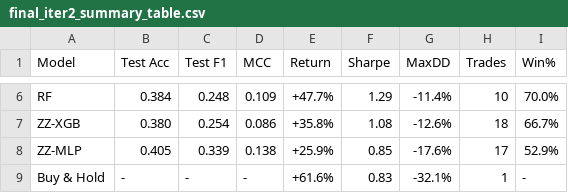
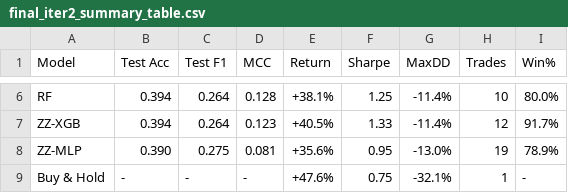
Before and after one commit to ozgunyurutken/hierarchical-trading-signal-classifier, a CSV file: data/labels/final_iter2_summary_table.csv, drawn as a sheet; only a part is shown, gaps mark what is left out; the diff covers the shown part only; the diff names each change by its address in the sheet, - before the commit and + after, or states it on an @@ line.

```diff
--- a/data/labels/final_iter2_summary_table.csv
+++ b/data/labels/final_iter2_summary_table.csv
-B6 (Test Acc): 0.384
+B6 (Test Acc): 0.394
-C6 (Test F1): 0.248
+C6 (Test F1): 0.264
-D6 (MCC): 0.109
+D6 (MCC): 0.128
-E6 (Return): +47.7%
+E6 (Return): +38.1%
-F6 (Sharpe): 1.29
+F6 (Sharpe): 1.25
-I6 (Win%): 70.0%
+I6 (Win%): 80.0%
-B7 (Test Acc): 0.380
+B7 (Test Acc): 0.394
-C7 (Test F1): 0.254
+C7 (Test F1): 0.264
-D7 (MCC): 0.086
+D7 (MCC): 0.123
-E7 (Return): +35.8%
+E7 (Return): +40.5%
-F7 (Sharpe): 1.08
+F7 (Sharpe): 1.33
-G7 (MaxDD): -12.6%
+G7 (MaxDD): -11.4%
-H7 (Trades): 18
+H7 (Trades): 12
-I7 (Win%): 66.7%
+I7 (Win%): 91.7%
-B8 (Test Acc): 0.405
+B8 (Test Acc): 0.390
-C8 (Test F1): 0.339
+C8 (Test F1): 0.275
-D8 (MCC): 0.138
+D8 (MCC): 0.081
-E8 (Return): +25.9%
+E8 (Return): +35.6%
-F8 (Sharpe): 0.85
+F8 (Sharpe): 0.95
-G8 (MaxDD): -17.6%
+G8 (MaxDD): -13.0%
-H8 (Trades): 17
+H8 (Trades): 19
-I8 (Win%): 52.9%
+I8 (Win%): 78.9%
-E9 (Return): +61.6%
+E9 (Return): +47.6%
-F9 (Sharpe): 0.83
+F9 (Sharpe): 0.75
```
Also changed, not shown: 31 edited cells elsewhere in this file, data/labels/btc_backtest_v2_phase_b_summary.csv, data/labels/btc_stage3_v2_full_summary.csv, 18 other files.
